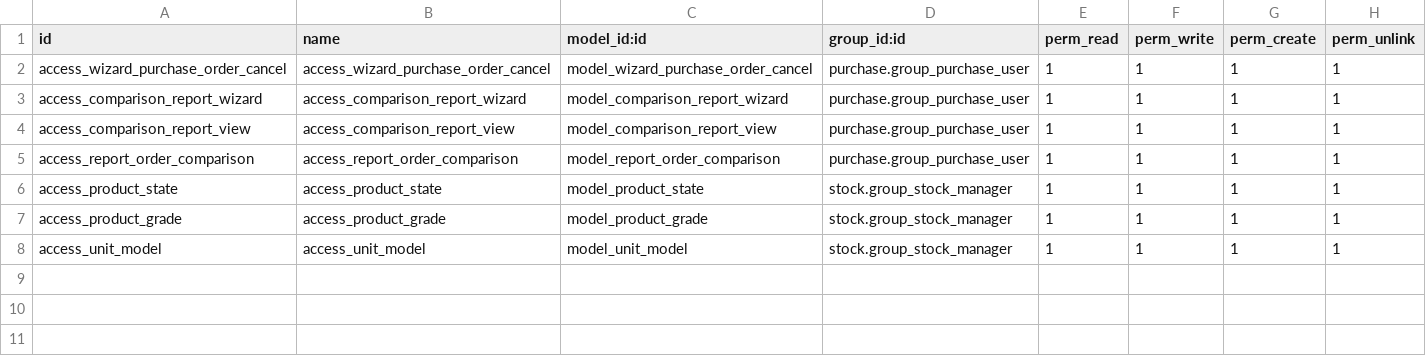
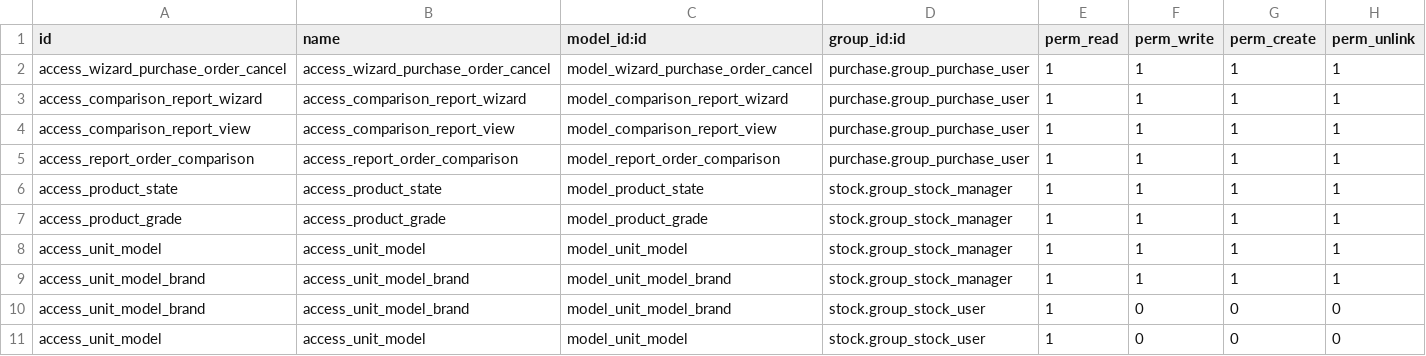
Before and after one commit to Octagono-SRL/equiport-1, a CSV file: equiport_custom/security/ir.model.access.csv, drawn as a sheet.

```diff
--- a/equiport_custom/security/ir.model.access.csv
+++ b/equiport_custom/security/ir.model.access.csv
@@ -8 +8,4 @@ access_product_grade,access_product_grade,model_product_grade,stock.group_stock_
 access_unit_model,access_unit_model,model_unit_model,stock.group_stock_manager,1,1,1,1
+access_unit_model_brand,access_unit_model_brand,model_unit_model_brand,stock.group_stock_manager,1,1,1,1
+access_unit_model_brand,access_unit_model_brand,model_unit_model_brand,stock.group_stock_user,1,0,0,0
+access_unit_model,access_unit_model,model_unit_model,stock.group_stock_user,1,0,0,0
```
Also changed, not shown: 3 other files.
